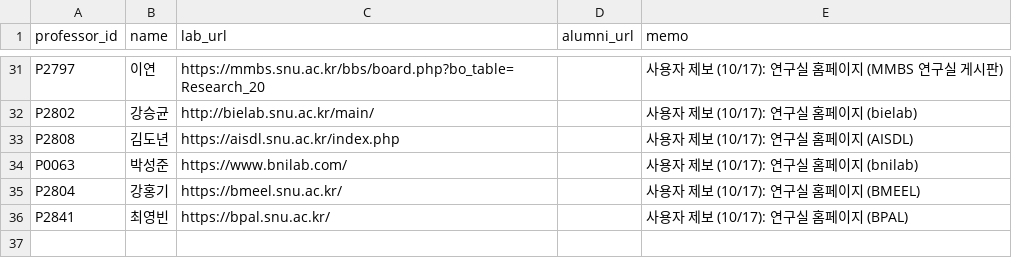
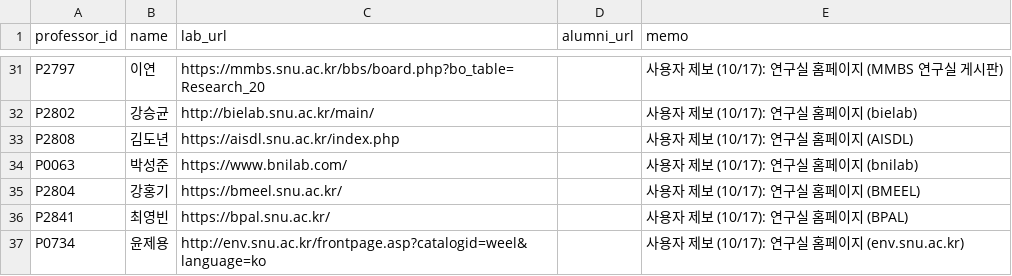
Before and after one commit to hyungjin1213-collab/about_bio, a CSV file: 0. korea bio map/data/lab_sites_manual.csv, drawn as a sheet; only a part is shown, gaps mark what is left out.

```diff
--- a/0. korea bio map/data/lab_sites_manual.csv
+++ b/0. korea bio map/data/lab_sites_manual.csv
@@ -36 +36,2 @@ P2804,강홍기,https://bmeel.snu.ac.kr/,,사용자 제보 (10/17): 연구실
 P2841,최영빈,https://bpal.snu.ac.kr/,,사용자 제보 (10/17): 연구실 홈페이지 (BPAL)
+P0734,윤제용,http://env.snu.ac.kr/frontpage.asp?catalogid=weel&language=ko,,사용자 제보 (10/17): 연구실 홈페이지 (env.snu.ac.kr)
```
Also changed, not shown: 3 other files.
